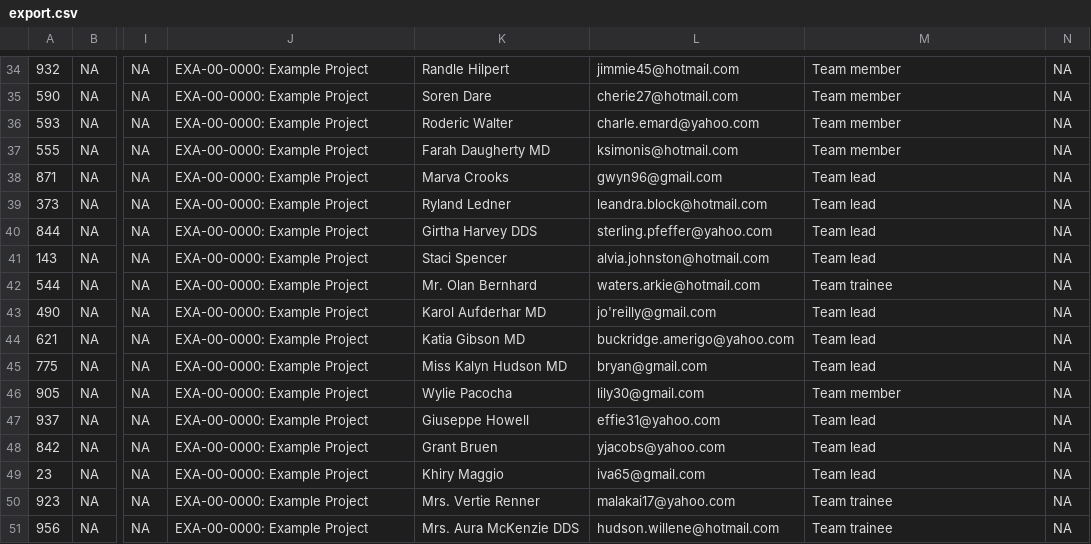
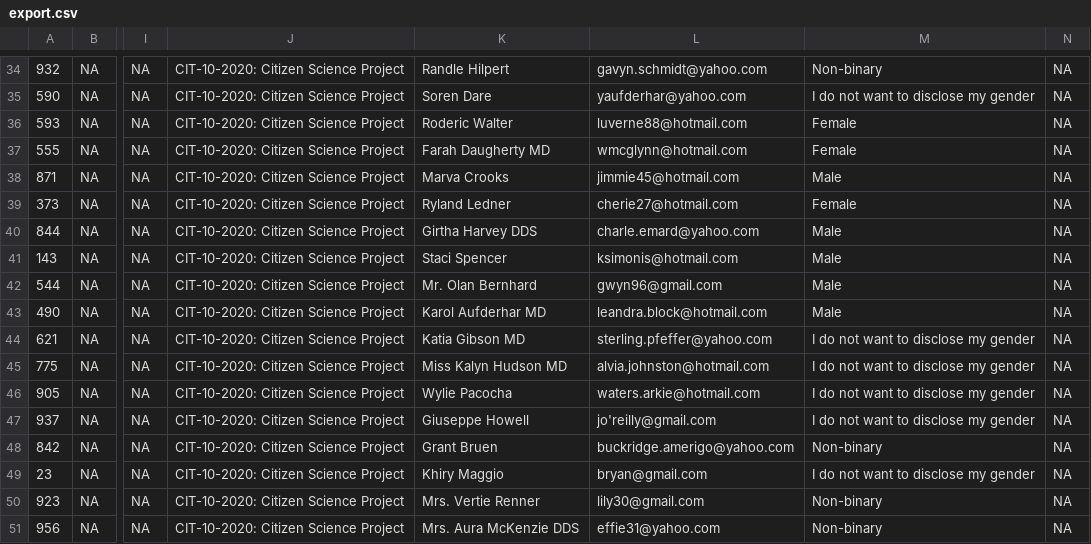
Before and after one commit to CorrelAid/projectsdb, a CSV file: 0000-00-EXA/team_selection/data/export.csv, drawn as a sheet; only a part is shown, gaps mark what is left out; the diff covers the shown part only; the diff names each change by its address in the sheet, - before the commit and + after, or states it on an @@ line.

```diff
--- a/0000-00-EXA/team_selection/data/export.csv
+++ b/0000-00-EXA/team_selection/data/export.csv
-J34:J51: EXA-00-0000: Example Project
+J34:J51: CIT-10-2020: Citizen Science Project
-L34: jimmie45@hotmail.com
+L34: gavyn.schmidt@yahoo.com
-M34: Team member
+M34: Non-binary
-L35: cherie27@hotmail.com
+L35: yaufderhar@yahoo.com
-M35: Team member
+M35: I do not want to disclose my gender
-L36: charle.emard@yahoo.com
+L36: luverne88@hotmail.com
-M36:M37: Team member
+M36:M37: Female
-L37: ksimonis@hotmail.com
+L37: wmcglynn@hotmail.com
-L38: gwyn96@gmail.com
+L38: jimmie45@hotmail.com
-M38: Team lead
+M38: Male
-L39: leandra.block@hotmail.com
+L39: cherie27@hotmail.com
-M39: Team lead
+M39: Female
-L40: sterling.pfeffer@yahoo.com
+L40: charle.emard@yahoo.com
-M40:M41: Team lead
+M40:M41: Male
-L41: alvia.johnston@hotmail.com
+L41: ksimonis@hotmail.com
-L42: waters.arkie@hotmail.com
+L42: gwyn96@gmail.com
-M42: Team trainee
+M42: Male
-L43: jo'reilly@gmail.com
+L43: leandra.block@hotmail.com
-M43: Team lead
+M43: Male
-L44: buckridge.amerigo@yahoo.com
+L44: sterling.pfeffer@yahoo.com
-M44:M45: Team lead
+M44:M45: I do not want to disclose my gender
-L45: bryan@gmail.com
+L45: alvia.johnston@hotmail.com
-L46: lily30@gmail.com
+L46: waters.arkie@hotmail.com
-M46: Team member
+M46: I do not want to disclose my gender
-L47: effie31@yahoo.com
+L47: jo'reilly@gmail.com
-M47: Team lead
+M47: I do not want to disclose my gender
-L48: yjacobs@yahoo.com
+L48: buckridge.amerigo@yahoo.com
-M48: Team lead
+M48: Non-binary
-L49: iva65@gmail.com
+L49: bryan@gmail.com
-M49: Team lead
+M49: I do not want to disclose my gender
-L50: malakai17@yahoo.com
+L50: lily30@gmail.com
-M50:M51: Team trainee
+M50:M51: Non-binary
-L51: hudson.willene@hotmail.com
+L51: effie31@yahoo.com
```
Also changed, not shown: 99 edited cells elsewhere in this file, 0000-00-EXA/team_selection/data/mapping.csv, 2 other files.
